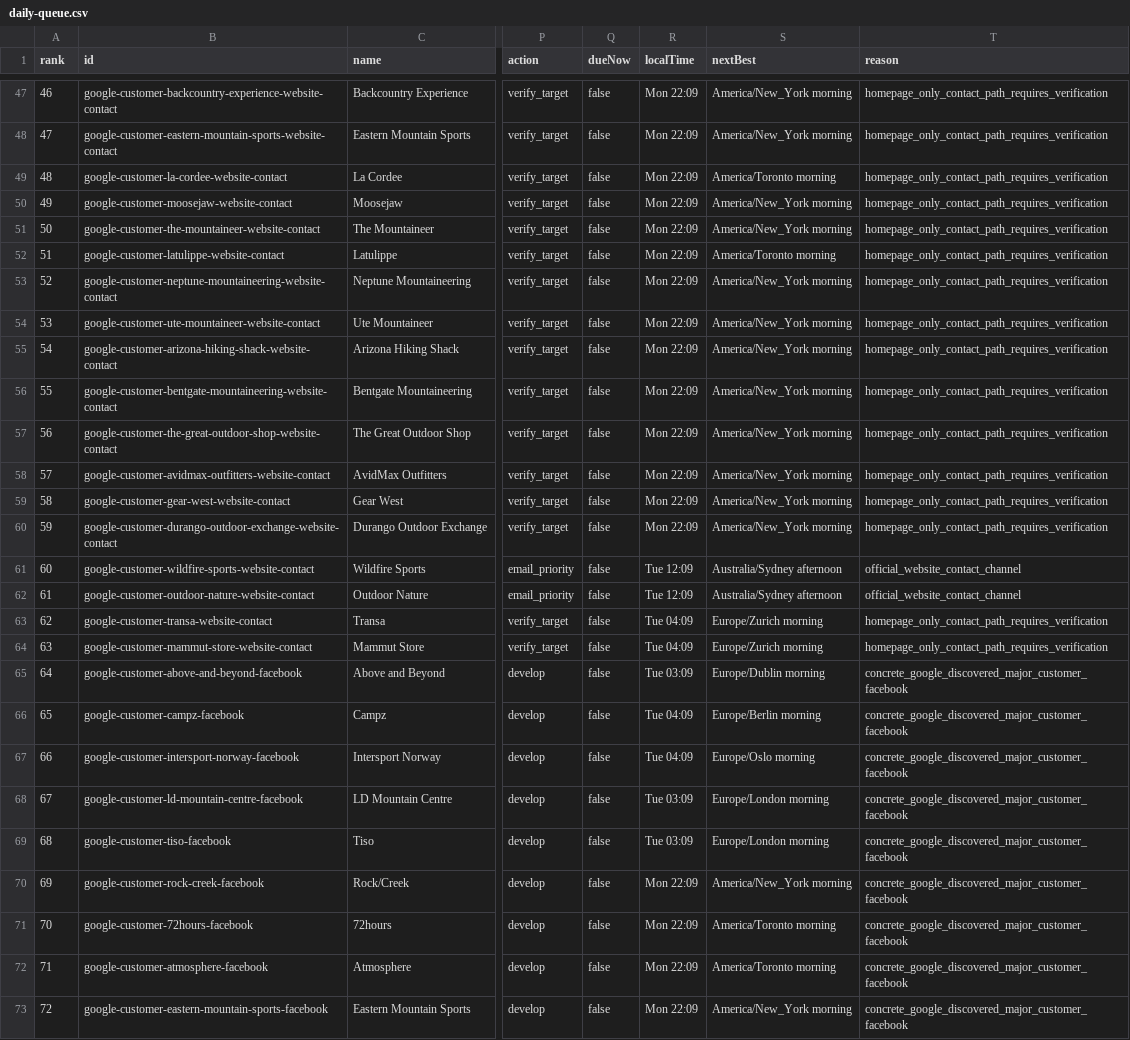
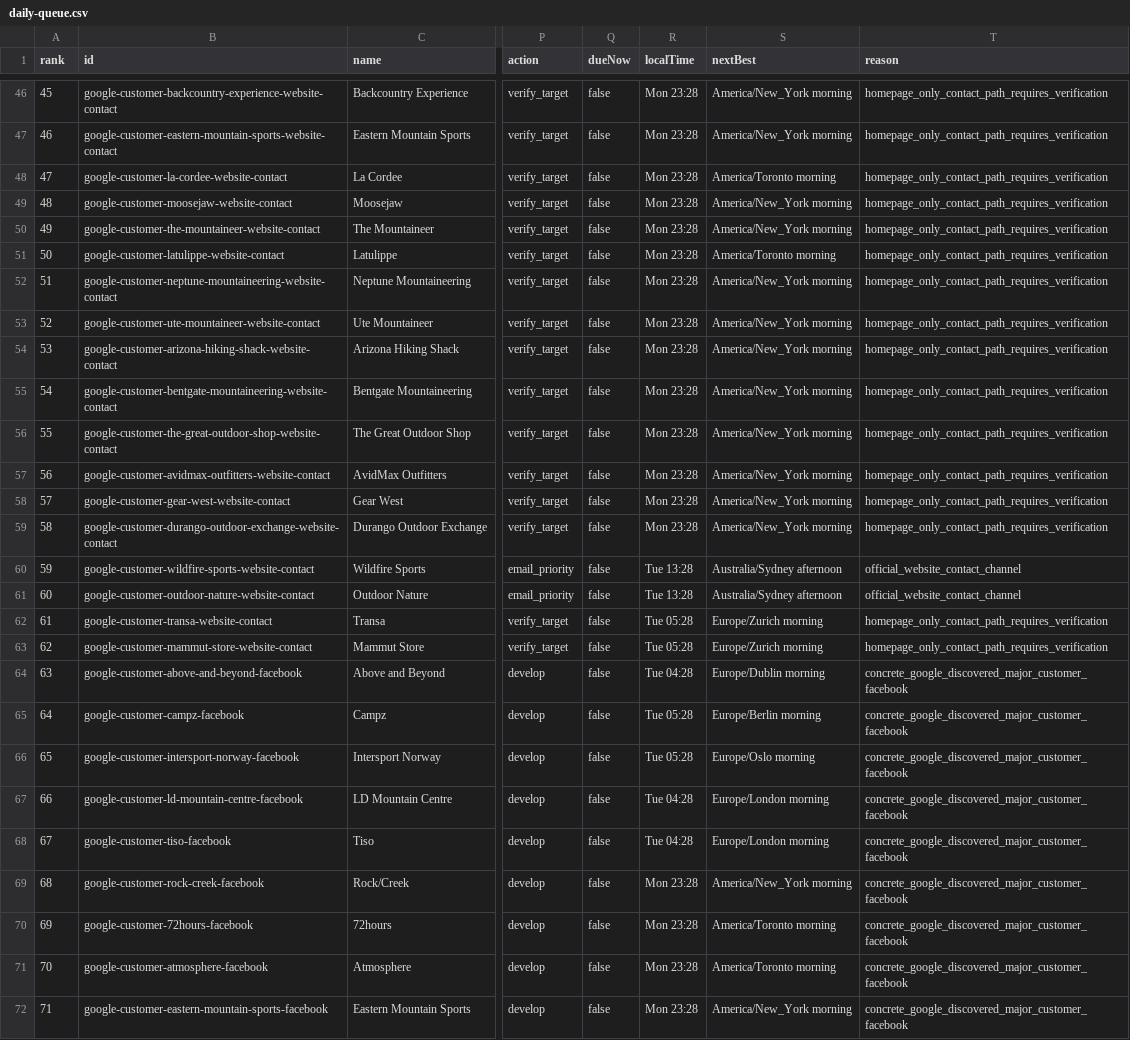
Before and after one commit to Leo-131/1, a CSV file: outreach-dashboard/github-sync/daily-queue.csv, drawn as a sheet; only a part is shown, gaps mark what is left out; addresses are those after the commit; the diff covers the shown part only; the diff names each change by its address in the sheet, - before the commit and + after, or states it on an @@ line.

Commit message:
sync: local outreach data 2026-08-04

```diff
--- a/outreach-dashboard/github-sync/daily-queue.csv
+++ b/outreach-dashboard/github-sync/daily-queue.csv
@@ column A (rank) renumbered from row 22 down @@
-R46:R59 (localTime): Mon 22:09
+R46:R59 (localTime): Mon 23:28
-R60:R61 (localTime): Tue 12:09
+R60:R61 (localTime): Tue 13:28
-R62:R63 (localTime): Tue 04:09
+R62:R63 (localTime): Tue 05:28
-R64 (localTime): Tue 03:09
+R64 (localTime): Tue 04:28
-R65:R66 (localTime): Tue 04:09
+R65:R66 (localTime): Tue 05:28
-R67:R68 (localTime): Tue 03:09
+R67:R68 (localTime): Tue 04:28
-R69:R72 (localTime): Mon 22:09
+R69:R72 (localTime): Mon 23:28
```
Also changed, not shown: 1 removed row and 47 edited cells elsewhere in this file, 31 other files.
